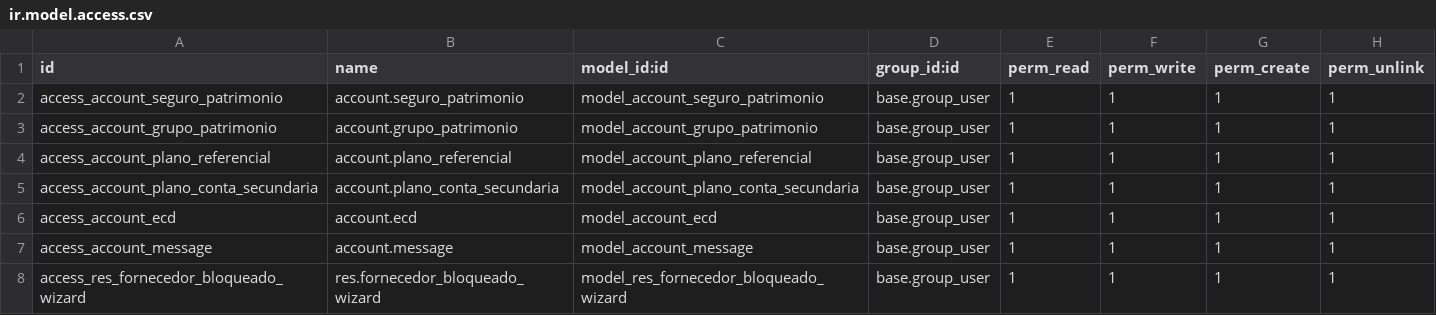
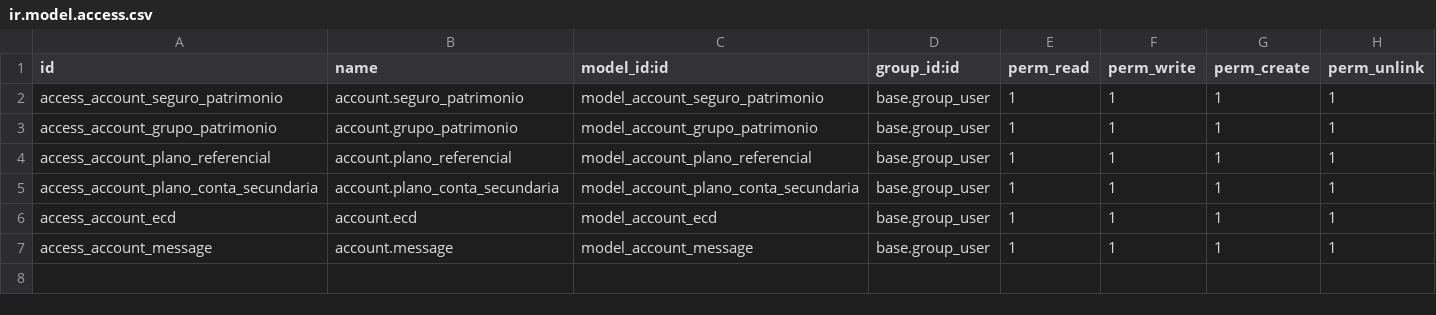
Before and after one commit to focvs-erp/poc-cptm, a CSV file: ax4b_accounting/security/ir.model.access.csv, drawn as a sheet; the diff names each change by its address in the sheet, - before the commit and + after, or states it on an @@ line.

Commit message:
ajuste arquivo de segurança, remoção do form não utilizado

```diff
--- a/ax4b_accounting/security/ir.model.access.csv
+++ b/ax4b_accounting/security/ir.model.access.csv
-row 8: access_res_fornecedor_bloqueado_wizard | res.fornecedor_bloqueado_wizard | model_res_fornecedor_bloqueado_wizard | base.group_user | 1 | 1 | 1 | 1
```
